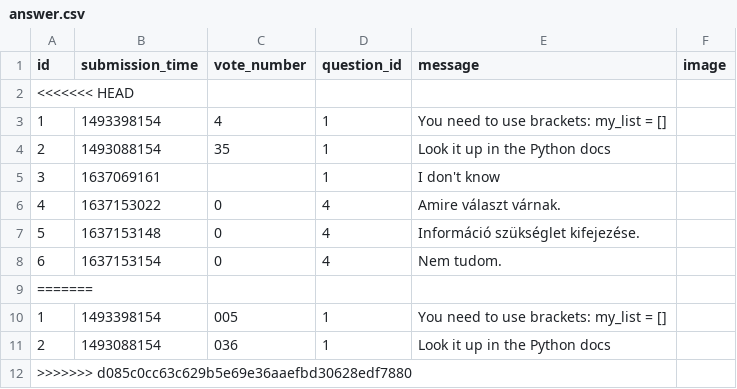
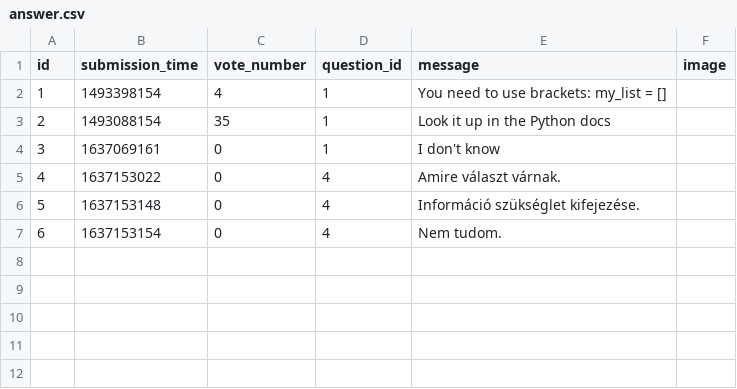
Before and after one commit to kovesdieszter/Ask-mate, a CSV file: sample_data/answer.csv, drawn as a sheet.

Commit message:
Delete answer and question fixed with Enikő.

```diff
--- a/sample_data/answer.csv
+++ b/sample_data/answer.csv
@@ -1,6 +1,5 @@
 id,submission_time,vote_number,question_id,message,image
-<<<<<<< HEAD
 1,1493398154,4,1,You need to use brackets: my_list = [],
 2,1493088154,35,1,Look it up in the Python docs,
-3,1637069161,,1,I don't know,
+3,1637069161,0,1,I don't know,
 4,1637153022,0,4,Amire választ várnak.,
@@ -8,5 +7 @@ id,submission_time,vote_number,question_id,message,image
 6,1637153154,0,4,Nem tudom.,
-=======
-1,1493398154,005,1,You need to use brackets: my_list = [],
-2,1493088154,036,1,Look it up in the Python docs,
->>>>>>> d085c0cc63c629b5e69e36aaefbd30628edf7880
```
Also changed, not shown: sample_data/question.csv, 3 other files.
